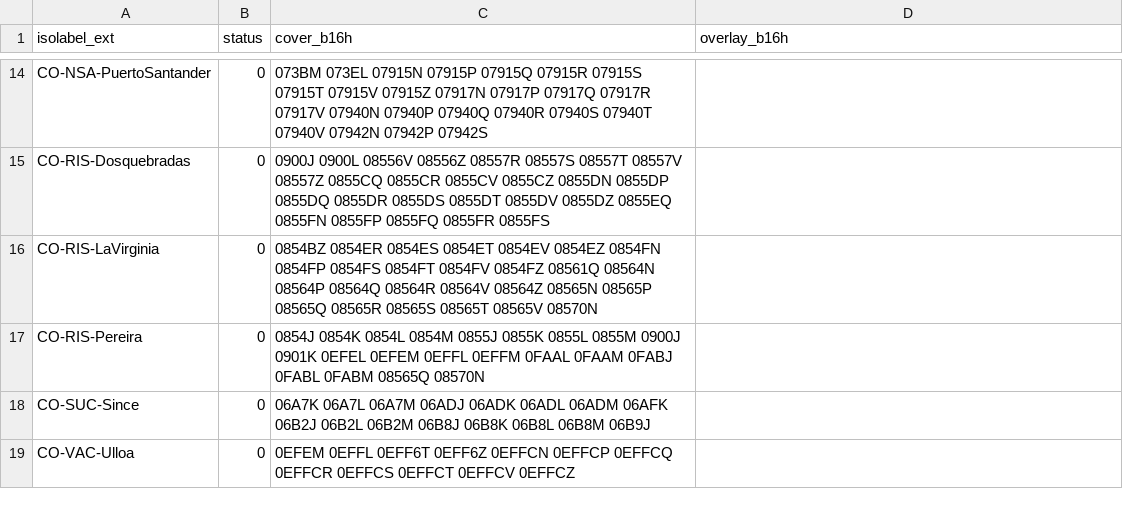
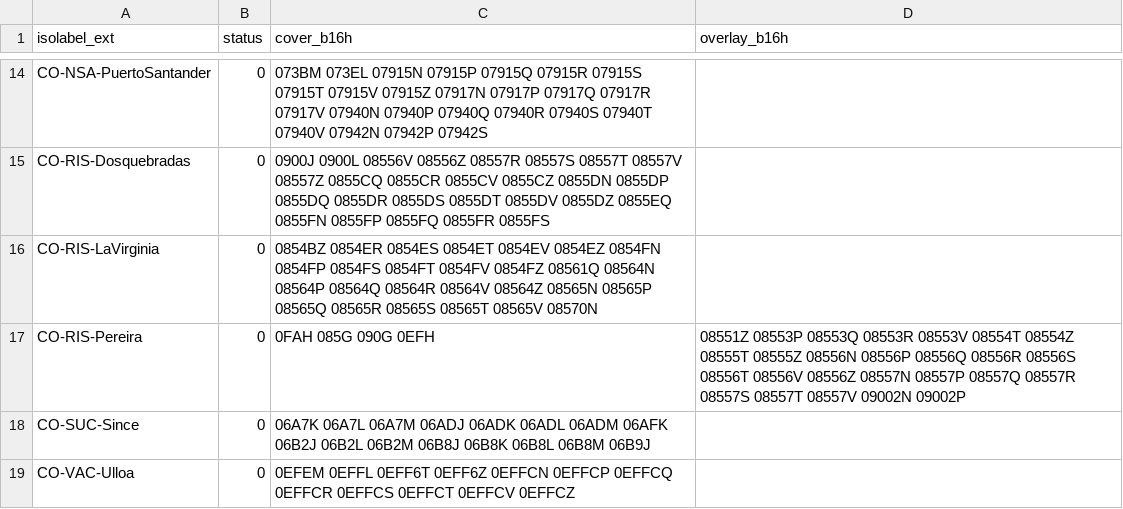
Before and after one commit to osm-codes/CO_new, a CSV file: data/coverage.csv, drawn as a sheet; only a part is shown, gaps mark what is left out.

Commit message:
Nova cobertura e overlay de Pereira. #18

```diff
--- a/data/coverage.csv
+++ b/data/coverage.csv
@@ -16,3 +16,3 @@ CO-RIS-Dosquebradas,0,0900J 0900L 08556V 08556Z 08557R 08557S 08557T 08557V 0855
 CO-RIS-LaVirginia,0,0854BZ 0854ER 0854ES 0854ET 0854EV 0854EZ 0854FN 0854FP 0854FS 0854FT 0854FV 0854FZ 08561Q 08564N 08564P 08564Q 08564R 08564V 08564Z 08565N 08565P 08565Q 08565R 08565S 08565T 08565V 08570N,
-CO-RIS-Pereira,0,0854J 0854K 0854L 0854M 0855J 0855K 0855L 0855M 0900J 0901K 0EFEL 0EFEM 0EFFL 0EFFM 0FAAL 0FAAM 0FABJ 0FABL 0FABM 08565Q 08570N,
+CO-RIS-Pereira,0,0FAH 085G 090G 0EFH,08551Z 08553P 08553Q 08553R 08553V 08554T 08554Z 08555T 08555Z 08556N 08556P 08556Q 08556R 08556S 08556T 08556V 08556Z 08557N 08557P 08557Q 08557R 08557S 08557T 08557V 09002N 09002P
 CO-SUC-Since,0,06A7K 06A7L 06A7M 06ADJ 06ADK 06ADL 06ADM 06AFK 06B2J 06B2L 06B2M 06B8J 06B8K 06B8L 06B8M 06B9J,
```
